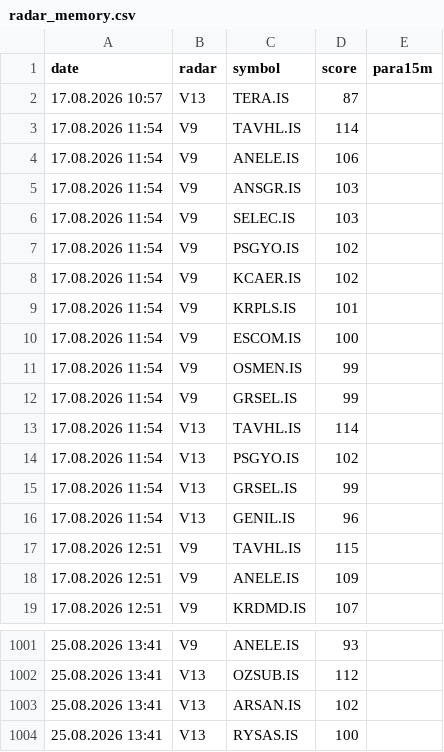
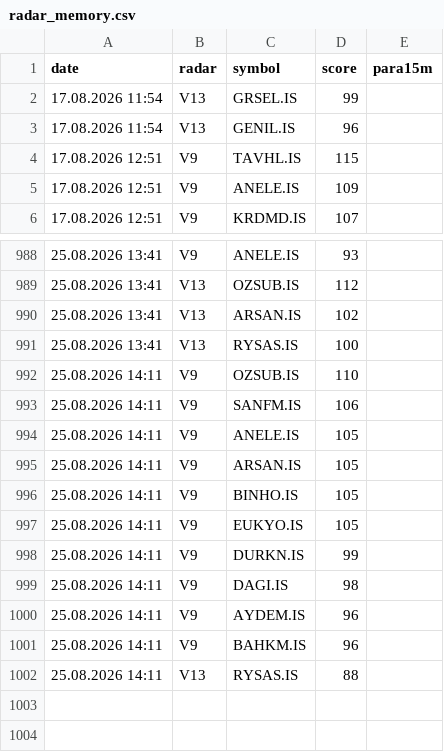
Before and after one commit to gokhan-bist-radar/gokhan-bist-radar, a CSV file: radar_memory.csv, drawn as a sheet; only a part is shown, gaps mark what is left out.

```diff
--- a/radar_memory.csv
+++ b/radar_memory.csv
@@ -1,15 +1,2 @@
 date,radar,symbol,score,para15m
-17.08.2026 10:57,V13,TERA.IS,87,
-17.08.2026 11:54,V9,TAVHL.IS,114,
-17.08.2026 11:54,V9,ANELE.IS,106,
-17.08.2026 11:54,V9,ANSGR.IS,103,
-17.08.2026 11:54,V9,SELEC.IS,103,
-17.08.2026 11:54,V9,PSGYO.IS,102,
-17.08.2026 11:54,V9,KCAER.IS,102,
-17.08.2026 11:54,V9,KRPLS.IS,101,
-17.08.2026 11:54,V9,ESCOM.IS,100,
-17.08.2026 11:54,V9,OSMEN.IS,99,
-17.08.2026 11:54,V9,GRSEL.IS,99,
-17.08.2026 11:54,V13,TAVHL.IS,114,
-17.08.2026 11:54,V13,PSGYO.IS,102,
 17.08.2026 11:54,V13,GRSEL.IS,99,
@@ -1004 +991,12 @@ date,radar,symbol,score,para15m
 25.08.2026 13:41,V13,RYSAS.IS,100,
+25.08.2026 14:11,V9,OZSUB.IS,110,
+25.08.2026 14:11,V9,SANFM.IS,106,
+25.08.2026 14:11,V9,ANELE.IS,105,
+25.08.2026 14:11,V9,ARSAN.IS,105,
+25.08.2026 14:11,V9,BINHO.IS,105,
+25.08.2026 14:11,V9,EUKYO.IS,105,
+25.08.2026 14:11,V9,DURKN.IS,99,
+25.08.2026 14:11,V9,DAGI.IS,98,
+25.08.2026 14:11,V9,AYDEM.IS,96,
+25.08.2026 14:11,V9,BAHKM.IS,96,
+25.08.2026 14:11,V13,RYSAS.IS,88,
```
Also changed, not shown: radar_performance.csv, radar_signals.csv.
